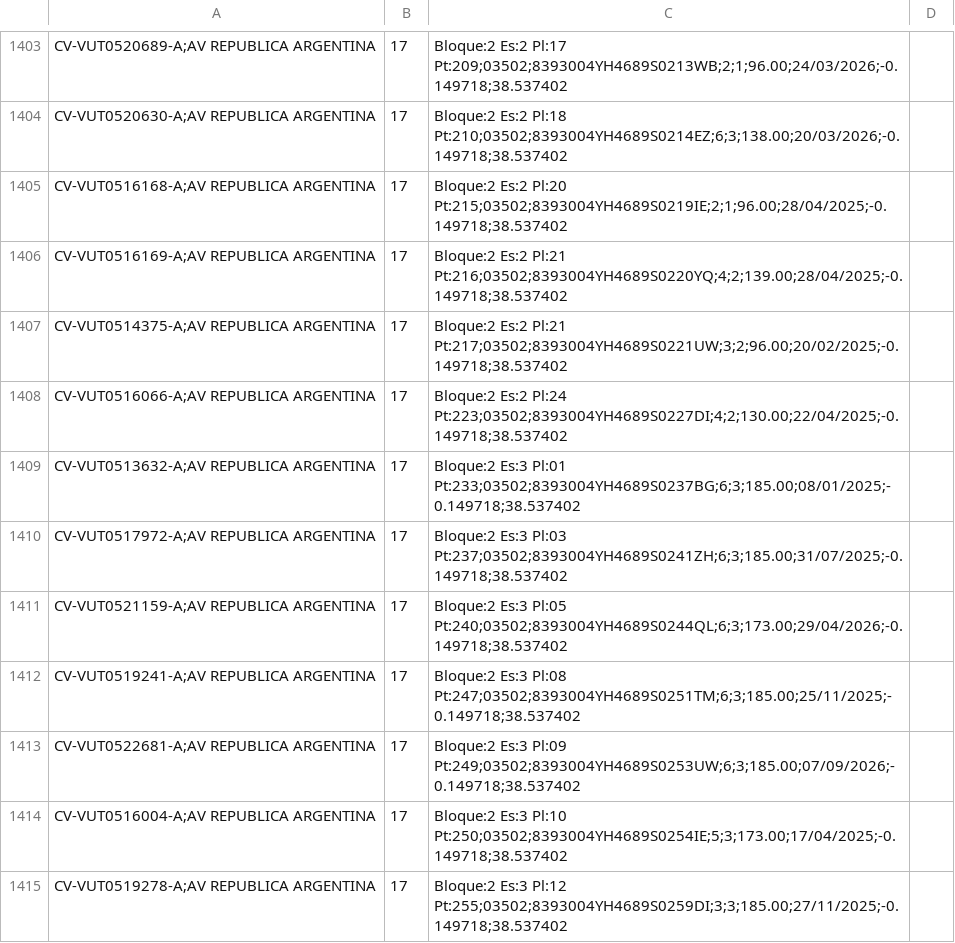
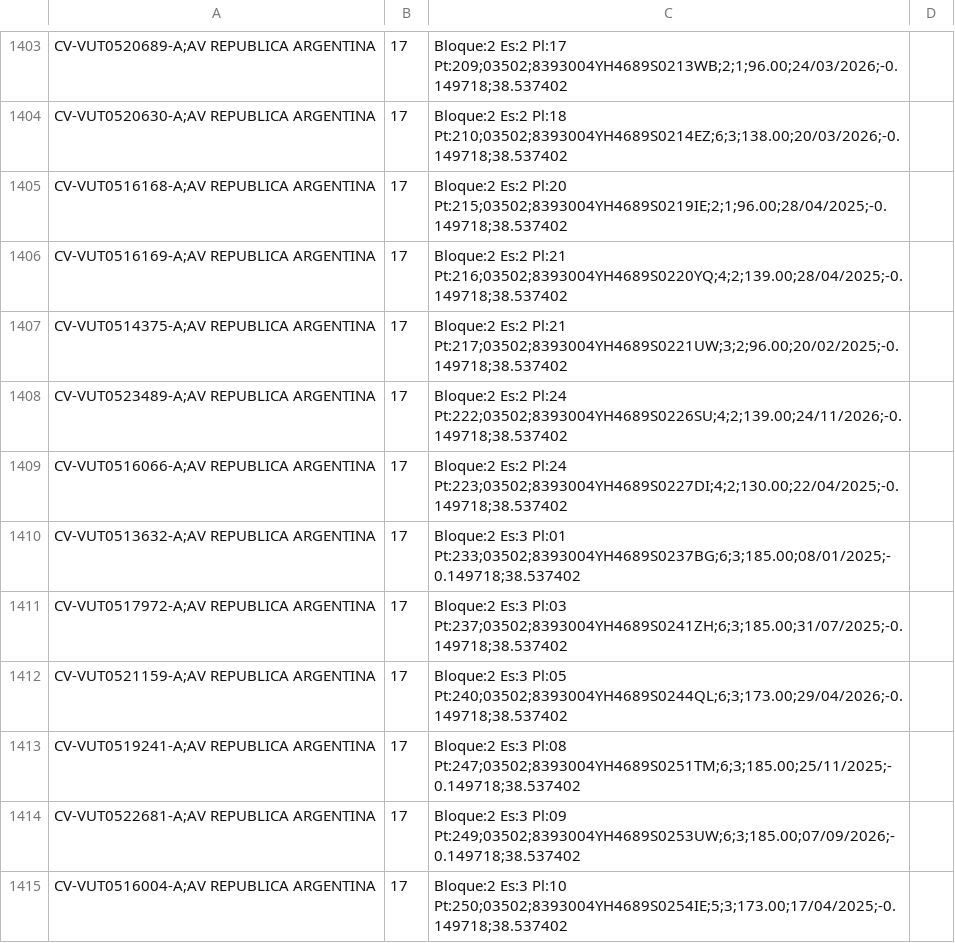
Before and after one commit to JoseHino/mapa-vut-benidorm, a CSV file: VUT_Benidorm_geolocalizadas.csv, drawn as a sheet; only a part is shown, gaps mark what is left out; the shorter side is filled out with more unchanged rows; the diff names each change by its address in the sheet, - before the commit and + after, or states it on an @@ line.

```diff
--- a/VUT_Benidorm_geolocalizadas.csv
+++ b/VUT_Benidorm_geolocalizadas.csv
+row 1408: CV-VUT0523489-A;AV REPUBLICA ARGENTINA | 17 | Bloque:2 Es:2 Pl:24 Pt:222;03502;8393004YH4689S0226SU;4;2;139.00;24/11/2026;-0.149718;38.537402
```
Also changed, not shown: 4 other files.
